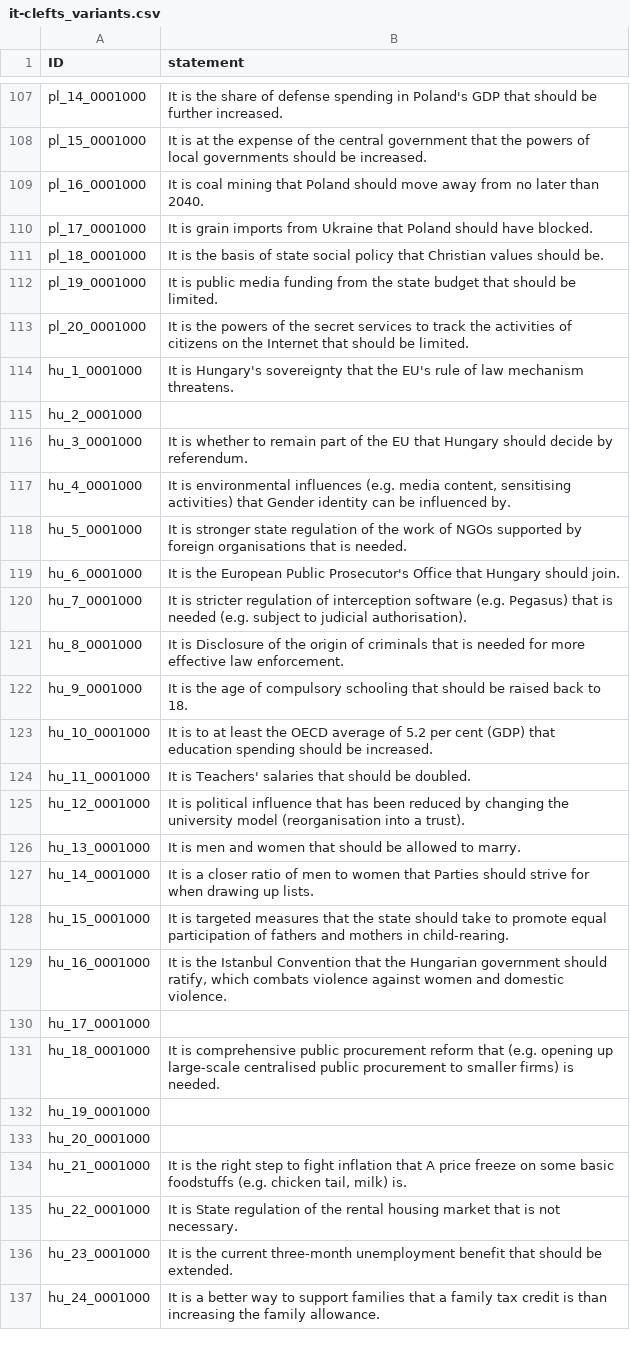
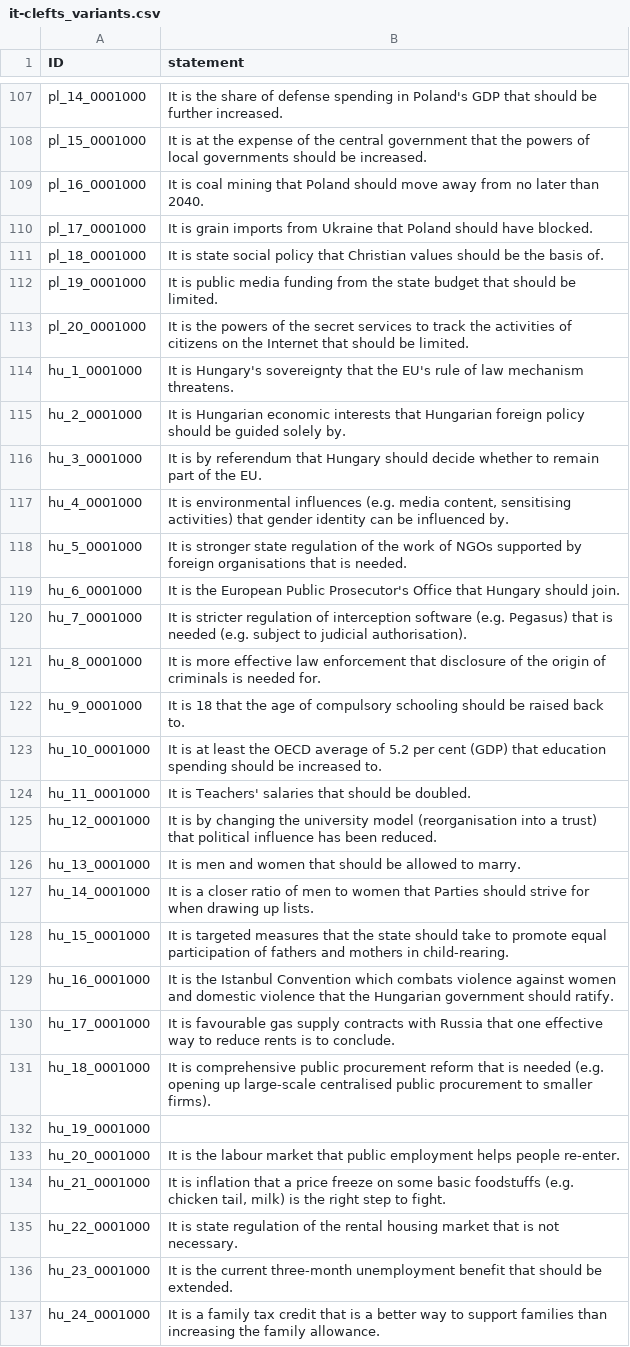
Before and after one commit to nobody294/huangln, a CSV file: data/it-clefts_variants.csv, drawn as a sheet; only a part is shown, gaps mark what is left out; the diff covers the shown part only.

Commit message:
temp

```diff
--- a/data/it-clefts_variants.csv
+++ b/data/it-clefts_variants.csv
@@ -110,3 +110,3 @@ pl_16_0001000,It is coal mining that Poland should move away from no later than
 pl_17_0001000,It is grain imports from Ukraine that Poland should have blocked.
-pl_18_0001000,It is the basis of state social policy that Christian values should be.
+pl_18_0001000,It is state social policy that Christian values should be the basis of.
 pl_19_0001000,It is public media funding from the state budget that should be limited.
@@ -114,5 +114,5 @@ pl_20_0001000,It is the powers of the secret services to track the activities of
 hu_1_0001000,It is Hungary's sovereignty that the EU's rule of law mechanism threatens.
-hu_2_0001000,
-hu_3_0001000,It is whether to remain part of the EU that Hungary should decide by referendum.
-hu_4_0001000,"It is environmental influences (e.g. media content, sensitising activities) that Gender identity can be influenced by."
+hu_2_0001000,It is Hungarian economic interests that Hungarian foreign policy should be guided solely by.
+hu_3_0001000,It is by referendum that Hungary should decide whether to remain part of the EU.
+hu_4_0001000,"It is environmental influences (e.g. media content, sensitising activities) that gender identity can be influenced by."
 hu_5_0001000,It is stronger state regulation of the work of NGOs supported by foreign organisations that is needed.
@@ -120,7 +120,7 @@ hu_6_0001000,It is the European Public Prosecutor's Office that Hungary should j
 hu_7_0001000,It is stricter regulation of interception software (e.g. Pegasus) that is needed (e.g. subject to judicial authorisation).
-hu_8_0001000,It is Disclosure of the origin of criminals that is needed for more effective law enforcement.
-hu_9_0001000,It is the age of compulsory schooling that should be raised back to 18.
-hu_10_0001000,It is to at least the OECD average of 5.2 per cent (GDP) that education spending should be increased.
+hu_8_0001000,It is more effective law enforcement that disclosure of the origin of criminals is needed for.
+hu_9_0001000,It is 18 that the age of compulsory schooling should be raised back to.
+hu_10_0001000,It is at least the OECD average of 5.2 per cent (GDP) that education spending should be increased to.
 hu_11_0001000,It is Teachers' salaries that should be doubled.
-hu_12_0001000,It is political influence that has been reduced by changing the university model (reorganisation into a trust).
+hu_12_0001000,It is by changing the university model (reorganisation into a trust) that political influence has been reduced.
 hu_13_0001000,It is men and women that should be allowed to marry.
@@ -128,10 +128,10 @@ hu_14_0001000,It is a closer ratio of men to women that Parties should strive fo
 hu_15_0001000,It is targeted measures that the state should take to promote equal participation of fathers and mothers in child-rearing.
-hu_16_0001000,"It is the Istanbul Convention that the Hungarian government should ratify, which combats violence against women and domestic violence."
-hu_17_0001000,
-hu_18_0001000,It is comprehensive public procurement reform that (e.g. opening up large-scale centralised public procurement to smaller firms) is needed.
+hu_16_0001000,"It is the Istanbul Convention which combats violence against women and domestic violence that the Hungarian government should ratify."
+hu_17_0001000,It is favourable gas supply contracts with Russia that one effective way to reduce rents is to conclude.
+hu_18_0001000,It is comprehensive public procurement reform that is needed (e.g. opening up large-scale centralised public procurement to smaller firms).
 hu_19_0001000,
-hu_20_0001000,
-hu_21_0001000,"It is the right step to fight inflation that A price freeze on some basic foodstuffs (e.g. chicken tail, milk) is."
-hu_22_0001000,It is State regulation of the rental housing market that is not necessary.
+hu_20_0001000,It is the labour market that public employment helps people re-enter.
+hu_21_0001000,"It is inflation that a price freeze on some basic foodstuffs (e.g. chicken tail, milk) is the right step to fight."
+hu_22_0001000,It is state regulation of the rental housing market that is not necessary.
 hu_23_0001000,It is the current three-month unemployment benefit that should be extended.
-hu_24_0001000,It is a better way to support families that a family tax credit is than increasing the family allowance.
+hu_24_0001000,It is a family tax credit that is a better way to support families than increasing the family allowance.
```
Also changed, not shown: 17 edited cells elsewhere in this file.
